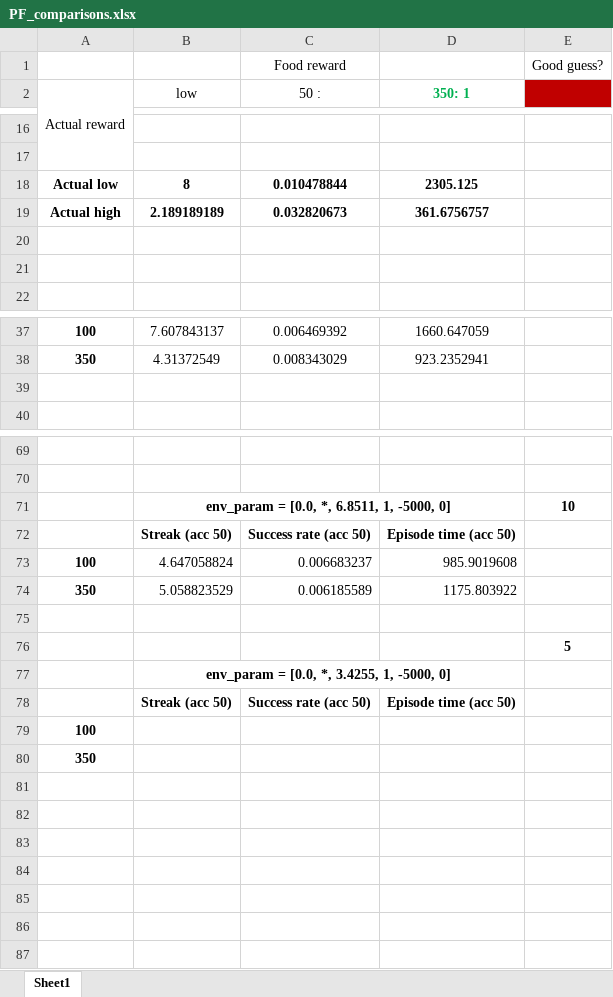
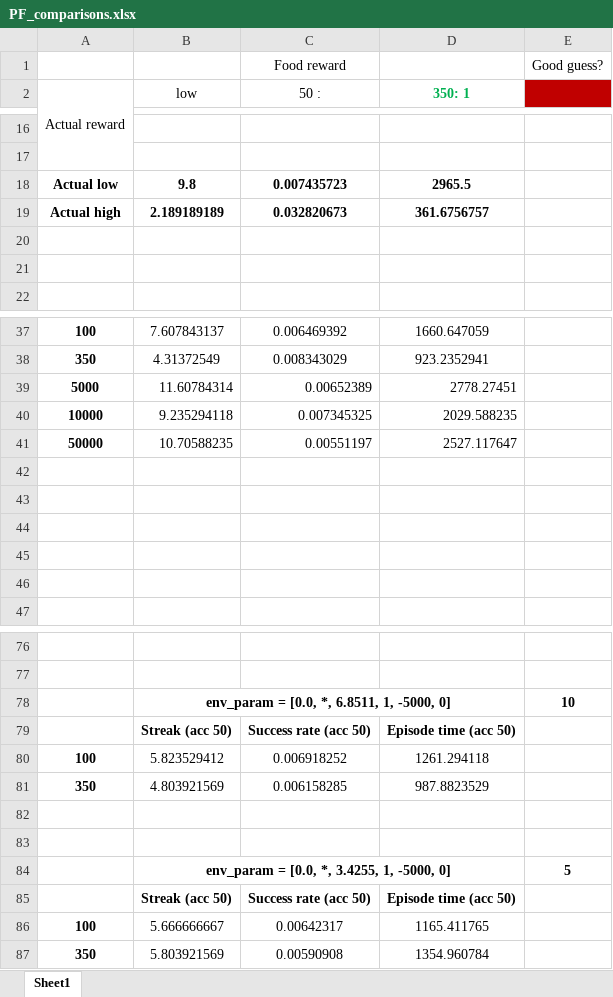
Before and after one commit to yizhoucc/auditory-foraging-IRC, an Excel workbook: stocastic-obs/v0/exp4/particle_filter/high_entropy/4_no_1_obs_2_levels_ITI_1/PF_comparisons.xlsx, sheet Sheet1, drawn as a sheet; only a part is shown, gaps mark what is left out; values as stored, in another font and other column widths than the file's, no borders; removed rows and columns are numbered as before the commit, all else as after; the diff names each change by its address in the sheet, - before the commit and + after, or states it on an @@ line.

```diff
--- a/stocastic-obs/v0/exp4/particle_filter/high_entropy/4_no_1_obs_2_levels_ITI_1/PF_comparisons.xlsx (sheet Sheet1)
+++ b/stocastic-obs/v0/exp4/particle_filter/high_entropy/4_no_1_obs_2_levels_ITI_1/PF_comparisons.xlsx (sheet Sheet1)
-row 18: Actual low | 8 | 0.010478844 | 2305.125
+row 18: Actual low | 9.8 | 0.007435723 | 2965.5
+row 39: 5000 | 11.60784314 | 0.00652389 | 2778.27451
+row 40: 10000 | 9.235294118 | 0.007345325 | 2029.588235
+row 41: 50000 | 10.70588235 | 0.00551197 | 2527.117647
+row 42: (empty)
+row 43: (empty)
+row 44: (empty)
+row 45: (empty)
-row 73: 100 | 4.647058824 | 0.006683237 | 985.9019608
-row 74: 350 | 5.058823529 | 0.006185589 | 1175.803922
+row 80: 100 | 5.823529412 | 0.006918252 | 1261.294118
+row 81: 350 | 4.803921569 | 0.006158285 | 987.8823529
-E83: 5
+E83: (empty)
-E84: (empty)
+E84: 5
-row 79: 100
-row 80: 350
+row 86: 100 | 5.666666667 | 0.00642317 | 1165.411765
+row 87: 350 | 5.803921569 | 0.00590908 | 1354.960784
```
Also changed, not shown: 6 other files.
